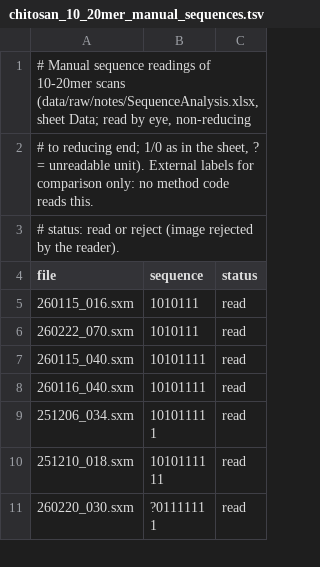
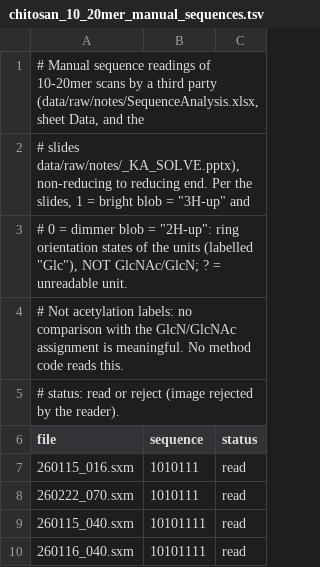
Before and after one commit to odurif0/STMFit, a TSV file: benchmarks/chitosan_10_20mer_manual_sequences.tsv, drawn as a sheet; only a part is shown; the shorter side is filled out with more unchanged rows.

Commit message:
10-20mer provenance check: files identical to the share folder Chitosan_10_20mer, sample identity undocumented; manual readings encode ring orientation, not acetylation

```diff
--- a/benchmarks/chitosan_10_20mer_manual_sequences.tsv
+++ b/benchmarks/chitosan_10_20mer_manual_sequences.tsv
@@ -1,3 +1,5 @@
-# Manual sequence readings of 10-20mer scans (data/raw/notes/SequenceAnalysis.xlsx, sheet Data; read by eye, non-reducing
-# to reducing end; 1/0 as in the sheet, ? = unreadable unit). External labels for comparison only: no method code reads this.
+# Manual sequence readings of 10-20mer scans by a third party (data/raw/notes/SequenceAnalysis.xlsx, sheet Data, and the
+# slides data/raw/notes/_KA_SOLVE.pptx), non-reducing to reducing end. Per the slides, 1 = bright blob = "3H-up" and
+# 0 = dimmer blob = "2H-up": ring orientation states of the units (labelled "Glc"), NOT GlcNAc/GlcN; ? = unreadable unit.
+# Not acetylation labels: no comparison with the GlcN/GlcNAc assignment is meaningful. No method code reads this.
 # status: read or reject (image rejected by the reader).
```
Also changed, not shown: 2 other files.
